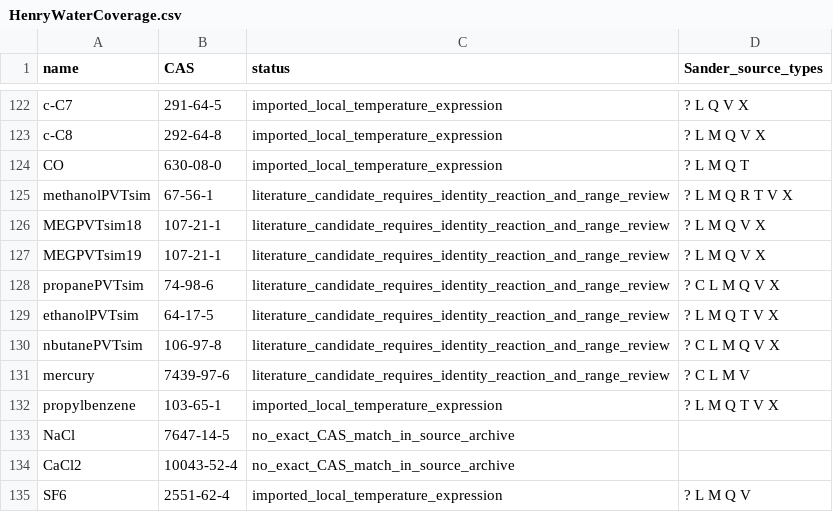
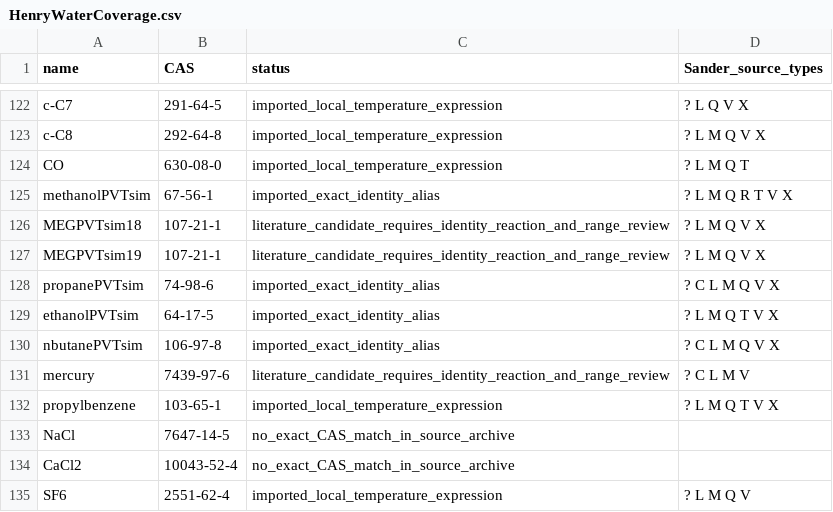
Before and after one commit to equinor/neqsim, a CSV file: src/main/resources/data/HenryWaterCoverage.csv, drawn as a sheet; only a part is shown, gaps mark what is left out.

Commit message:
fix(thermo): qualify exact-identity Henry aliases

```diff
--- a/src/main/resources/data/HenryWaterCoverage.csv
+++ b/src/main/resources/data/HenryWaterCoverage.csv
@@ -124,8 +124,8 @@ c-C8,292-64-8,imported_local_temperature_expression,? L M Q V X
 CO,630-08-0,imported_local_temperature_expression,? L M Q T
-methanolPVTsim,67-56-1,literature_candidate_requires_identity_reaction_and_range_review,? L M Q R T V X
+methanolPVTsim,67-56-1,imported_exact_identity_alias,? L M Q R T V X
 MEGPVTsim18,107-21-1,literature_candidate_requires_identity_reaction_and_range_review,? L M Q V X
 MEGPVTsim19,107-21-1,literature_candidate_requires_identity_reaction_and_range_review,? L M Q V X
-propanePVTsim,74-98-6,literature_candidate_requires_identity_reaction_and_range_review,? C L M Q V X
-ethanolPVTsim,64-17-5,literature_candidate_requires_identity_reaction_and_range_review,? L M Q T V X
-nbutanePVTsim,106-97-8,literature_candidate_requires_identity_reaction_and_range_review,? C L M Q V X
+propanePVTsim,74-98-6,imported_exact_identity_alias,? C L M Q V X
+ethanolPVTsim,64-17-5,imported_exact_identity_alias,? L M Q T V X
+nbutanePVTsim,106-97-8,imported_exact_identity_alias,? C L M Q V X
 mercury,7439-97-6,literature_candidate_requires_identity_reaction_and_range_review,? C L M V
```
Also changed, not shown: src/main/resources/data/COMP.csv, 4 other files.
